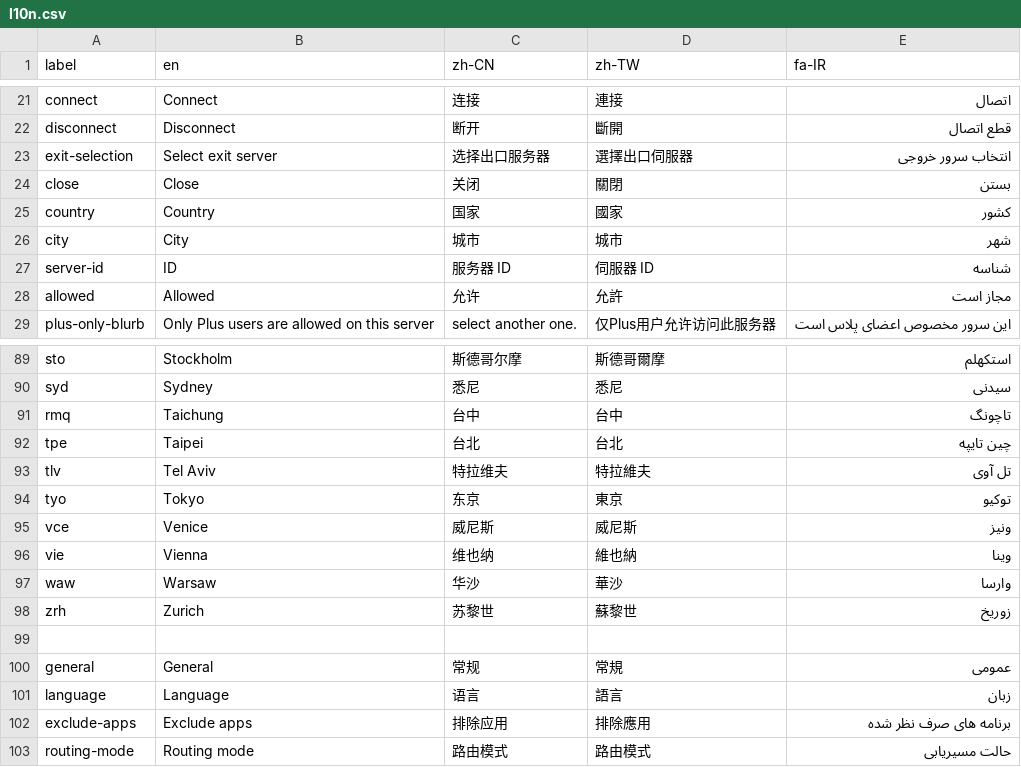
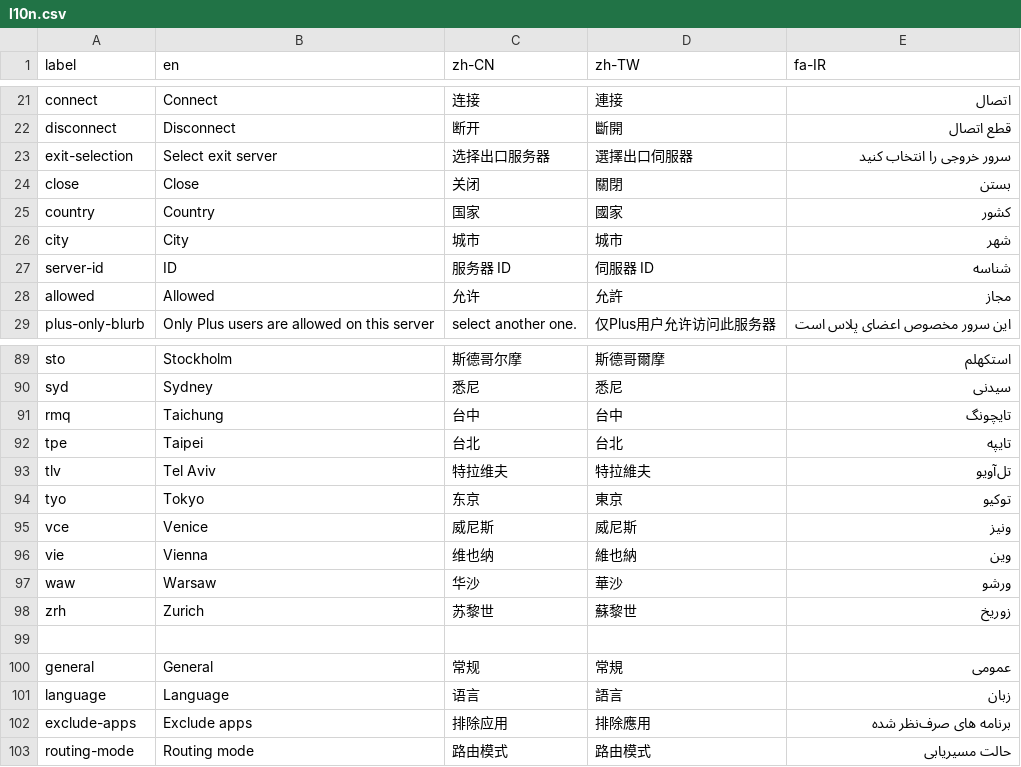
Before and after one commit to geph-official/gephgui, a CSV file: src/lib/l10n.csv, drawn as a sheet; only a part is shown, gaps mark what is left out; the diff covers the shown part only.

```diff
--- a/src/lib/l10n.csv
+++ b/src/lib/l10n.csv
@@ -22,3 +22,3 @@ connect,Connect,连接,連接,اتصال
 disconnect,Disconnect,断开,斷開,قطع اتصال
-exit-selection,Select exit server,选择出口服务器,選擇出口伺服器,انتخاب سرور خروجی
+exit-selection,Select exit server,选择出口服务器,選擇出口伺服器,سرور خروجی را انتخاب کنید
 close,Close,关闭,關閉,بستن
@@ -27,3 +27,3 @@ city,City,城市,城市,شهر
 server-id,ID,服务器 ID,伺服器 ID,شناسه
-allowed,Allowed,允许,允許,مجاز است
+allowed,Allowed,允许,允許,مجاز
 plus-only-blurb,Only Plus users are allowed on this server, select another one.,仅Plus用户允许访问此服务器,این سرور مخصوص اعضای پلاس است
@@ -90,9 +90,9 @@ sto,Stockholm,斯德哥尔摩,斯德哥爾摩,استکهلم
 syd,Sydney,悉尼,悉尼,سیدنی
-rmq,Taichung,台中,台中,تاچونگ
-tpe,Taipei,台北,台北,چین تایپه
-tlv,Tel Aviv,特拉维夫,特拉維夫,تل آوی
+rmq,Taichung,台中,台中,تایچونگ
+tpe,Taipei,台北,台北,تایپه
+tlv,Tel Aviv,特拉维夫,特拉維夫,تل‌آویو
 tyo,Tokyo,东京,東京,توکیو
 vce,Venice,威尼斯,威尼斯,ونیز
-vie,Vienna,维也纳,維也納,وینا
-waw,Warsaw,华沙,華沙,وارسا
+vie,Vienna,维也纳,維也納,وین
+waw,Warsaw,华沙,華沙,ورشو
 zrh,Zurich,苏黎世,蘇黎世,زوریخ
@@ -101,3 +101,3 @@ general,General,常规,常規,عمومی
 language,Language,语言,語言,زبان
-exclude-apps,Exclude apps,排除应用,排除應用,برنامه های صرف نظر شده
+exclude-apps,Exclude apps,排除应用,排除應用,برنامه های صرف‌نظر شده
 routing-mode,Routing mode,路由模式,路由模式,حالت مسیریابی
```
Also changed, not shown: 35 edited cells elsewhere in this file.
